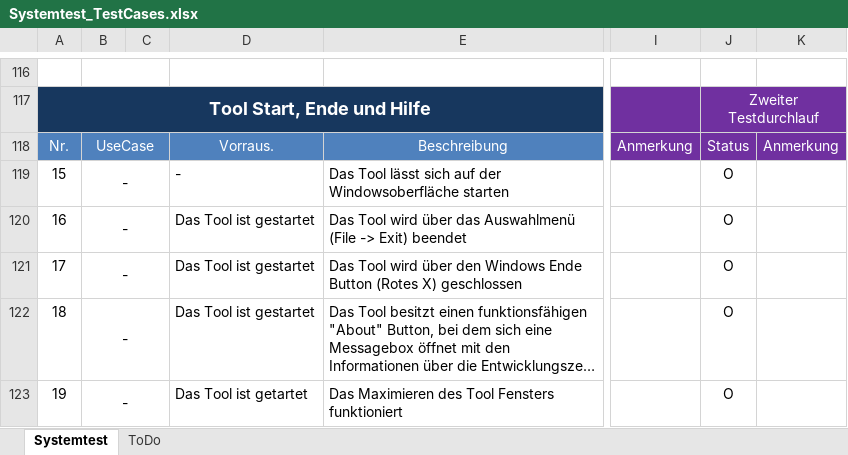
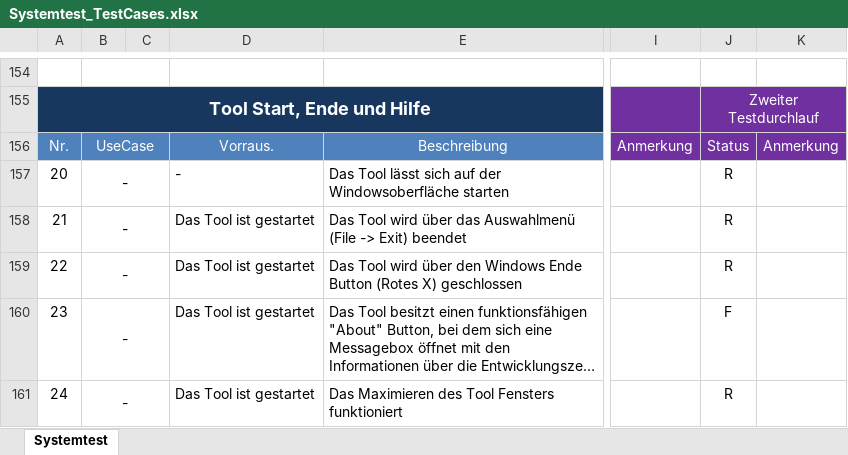
Before and after one commit to Fettstorch/OTH_SWP_SS15, an Excel workbook: Basisverzeichnis/trunk/04_Test/Systemtest_TestCases.xlsx, sheet Systemtest, drawn as a sheet; only a part is shown, gaps mark what is left out; long unchanged cells end in …; values as stored, in another font and other column widths than the file's, no borders; charts and pictures and conditional formats not drawn; addresses are those after the commit; the diff covers the shown part only; the diff names each change by its address in the sheet, - before the commit and + after, or states it on an @@ line.

Commit message:
Updated List of TestCases (Systemtest) #62

```diff
--- a/Basisverzeichnis/trunk/04_Test/Systemtest_TestCases.xlsx (sheet Systemtest)
+++ b/Basisverzeichnis/trunk/04_Test/Systemtest_TestCases.xlsx (sheet Systemtest)
-sheet tab: ToDo
-A157: 15
+A157: 20
-J157:J159: O
+J157:J159: R
-A158: 16
+A158: 21
-A159: 17
+A159: 22
-A160: 18
+A160: 23
-J160: O
+J160: F
-A161: 19
+A161: 24
-D161: Das Tool ist getartet
+D161: Das Tool ist gestartet
-J161: O
+J161: R
```
Also changed, not shown: 39 added rows, 2 removed rows and 107 edited cells elsewhere in this sheet, formulas that keep their value, charts or pictures.
